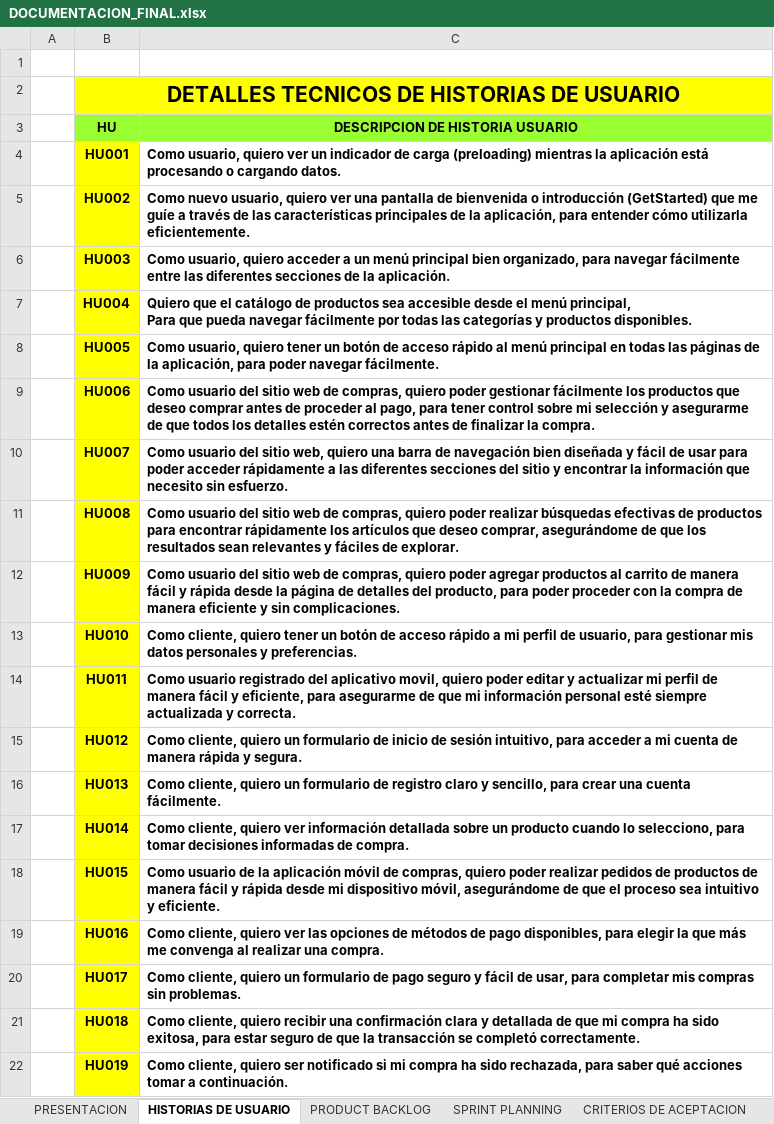
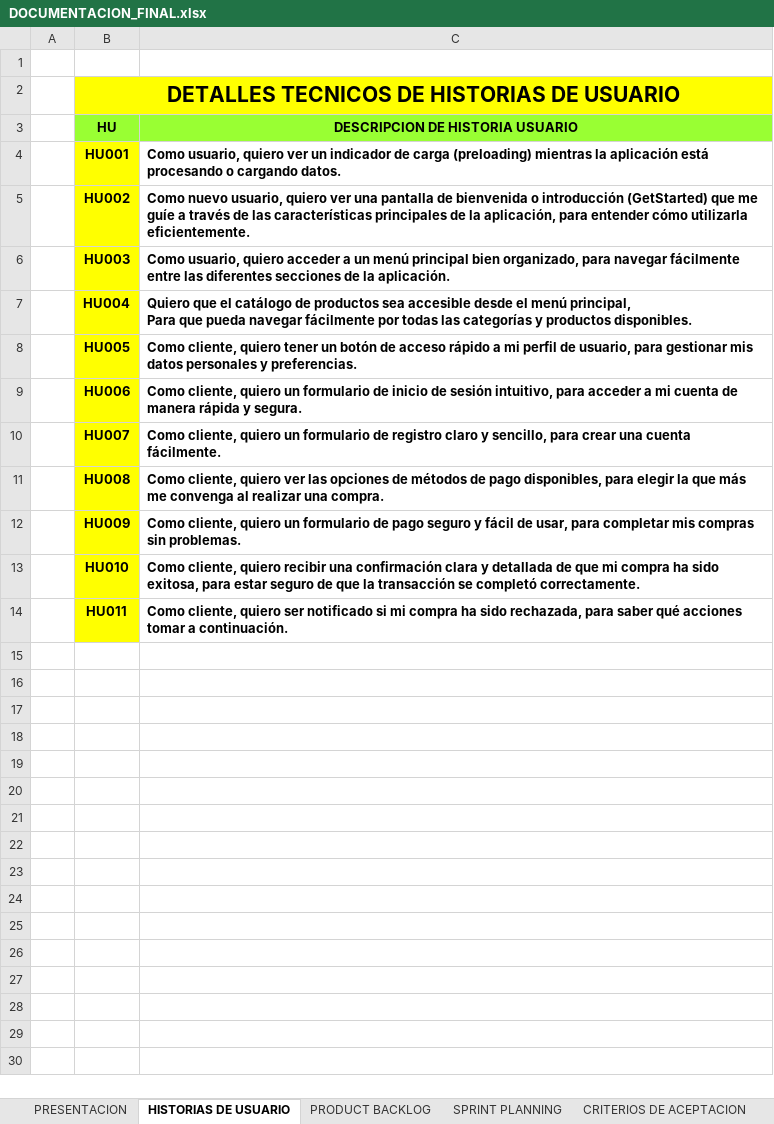
Before and after one commit to DarkCodeKnight25/IDAT, an Excel workbook: Ciclo VI/DESARROLLO APLICACIONES MOVILES II/APP_ALTARED/DOCUMENTACION_FINAL.xlsx, sheet HISTORIAS DE USUARIO, drawn as a sheet; values as stored, in another font and other column widths than the file's, no borders; charts and pictures not drawn; the diff names each change by its address in the sheet, - before the commit and + after, or states it on an @@ line.

```diff
--- a/Ciclo VI/DESARROLLO APLICACIONES MOVILES II/APP_ALTARED/DOCUMENTACION_FINAL.xlsx (sheet HISTORIAS DE USUARIO)
+++ b/Ciclo VI/DESARROLLO APLICACIONES MOVILES II/APP_ALTARED/DOCUMENTACION_FINAL.xlsx (sheet HISTORIAS DE USUARIO)
-C8 (DESCRIPCION DE HISTORIA USUARIO): Como usuario, quiero tener un botón de acceso rápido al menú principal en todas las páginas de la aplicación, para poder navegar fácilmente.
+C8 (DESCRIPCION DE HISTORIA USUARIO): Como cliente, quiero tener un botón de acceso rápido a mi perfil de usuario, para gestionar mis datos personales y preferencias.
-C9 (DESCRIPCION DE HISTORIA USUARIO): Como usuario del sitio web de compras, quiero poder gestionar fácilmente los productos que deseo comprar antes de proceder al pago, para tener control sobre mi selección y asegurarme de que todos los detalles estén correctos antes de finalizar la compra.
+C9 (DESCRIPCION DE HISTORIA USUARIO): Como cliente, quiero un formulario de inicio de sesión intuitivo, para acceder a mi cuenta de manera rápida y segura.
-C10 (DESCRIPCION DE HISTORIA USUARIO): Como usuario del sitio web, quiero una barra de navegación bien diseñada y fácil de usar para poder acceder rápidamente a las diferentes secciones del sitio y encontrar la información que necesito sin esfuerzo.
+C10 (DESCRIPCION DE HISTORIA USUARIO): Como cliente, quiero un formulario de registro claro y sencillo, para crear una cuenta fácilmente.
-C11 (DESCRIPCION DE HISTORIA USUARIO): Como usuario del sitio web de compras, quiero poder realizar búsquedas efectivas de productos para encontrar rápidamente los artículos que deseo comprar, asegurándome de que los resultados sean relevantes y fáciles de explorar.
+C11 (DESCRIPCION DE HISTORIA USUARIO): Como cliente, quiero ver las opciones de métodos de pago disponibles, para elegir la que más me convenga al realizar una compra.
-C12 (DESCRIPCION DE HISTORIA USUARIO): Como usuario del sitio web de compras, quiero poder agregar productos al carrito de manera fácil y rápida desde la página de detalles del producto, para poder proceder con la compra de manera eficiente y sin complicaciones.
+C12 (DESCRIPCION DE HISTORIA USUARIO): Como cliente, quiero un formulario de pago seguro y fácil de usar, para completar mis compras sin problemas.
-C13 (DESCRIPCION DE HISTORIA USUARIO): …cliente, quiero tener un botón de acceso rápido a mi perfil de usuario, para gestionar mis datos personales y preferencias.
+C13 (DESCRIPCION DE HISTORIA USUARIO): …cliente, quiero recibir una confirmación clara y detallada de que mi compra ha sido exitosa, para estar seguro de que la transacción se completó correctamente.
-C14 (DESCRIPCION DE HISTORIA USUARIO): Como usuario registrado del aplicativo movil, quiero poder editar y actualizar mi perfil de manera fácil y eficiente, para asegurarme de que mi información personal esté siempre actualizada y correcta.
+C14 (DESCRIPCION DE HISTORIA USUARIO): Como cliente, quiero ser notificado si mi compra ha sido rechazada, para saber qué acciones tomar a continuación.
-row 15:  | HU012 | Como cliente, quiero un formulario de inicio de sesión intuitivo, para acceder a mi cuenta de manera rápida y segura.
-row 16:  | HU013 | Como cliente, quiero un formulario de registro claro y sencillo, para crear una cuenta fácilmente.
-row 17:  | HU014 | Como cliente, quiero ver información detallada sobre un producto cuando lo selecciono, para tomar decisiones informadas de compra.
-row 18:  | HU015 | Como usuario de la aplicación móvil de compras, quiero poder realizar pedidos de productos de manera fácil y rápida desde mi dispositivo móvil, asegurándome de que el proceso sea intuitivo y eficiente.
-row 19:  | HU016 | Como cliente, quiero ver las opciones de métodos de pago disponibles, para elegir la que más me convenga al realizar una compra.
-row 20:  | HU017 | Como cliente, quiero un formulario de pago seguro y fácil de usar, para completar mis compras sin problemas.
-row 21:  | HU018 | Como cliente, quiero recibir una confirmación clara y detallada de que mi compra ha sido exitosa, para estar seguro de que la transacción se completó correctamente.
-row 22:  | HU019 | Como cliente, quiero ser notificado si mi compra ha sido rechazada, para saber qué acciones tomar a continuación.
```
Also changed, not shown: sheet CRITERIOS DE ACEPTACION, sheet PRODUCT BACKLOG, sheet SPRINT PLANNING, charts or pictures, 6 other files.
